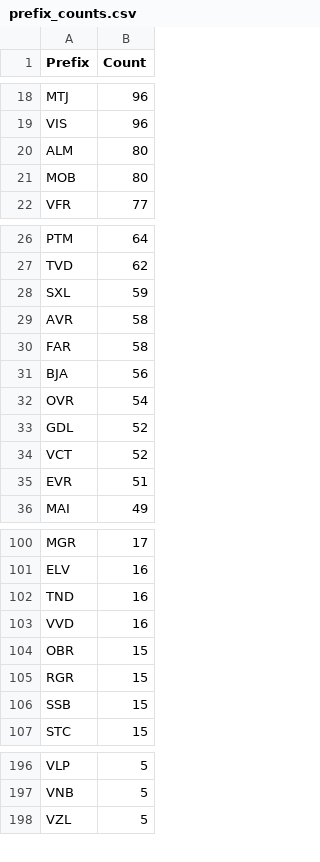
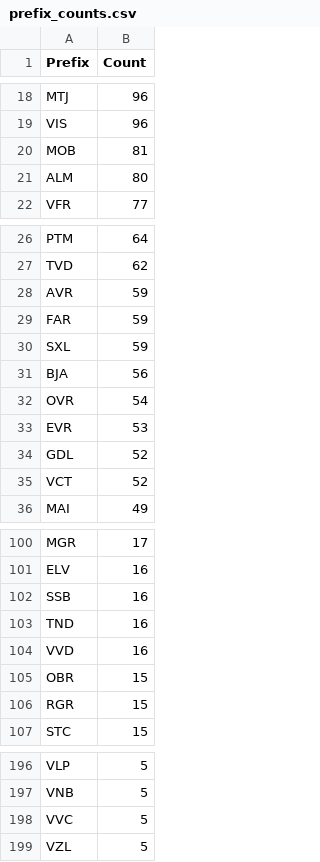
Before and after one commit to avataranedotas/get_NAP_mobie, a CSV file: prefix_counts.csv, drawn as a sheet; only a part is shown, gaps mark what is left out; the diff covers the shown part only.

```diff
--- a/prefix_counts.csv
+++ b/prefix_counts.csv
@@ -19,4 +19,4 @@ MTJ;96
 VIS;96
+MOB;81
 ALM;80
-MOB;80
 VFR;77
@@ -27,10 +27,10 @@ PTM;64
 TVD;62
+AVR;59
+FAR;59
 SXL;59
-AVR;58
-FAR;58
 BJA;56
 OVR;54
+EVR;53
 GDL;52
 VCT;52
-EVR;51
 MAI;49
@@ -101,2 +101,3 @@ MGR;17
 ELV;16
+SSB;16
 TND;16
@@ -105,3 +106,2 @@ OBR;15
 RGR;15
-SSB;15
 STC;15
@@ -197,2 +197,3 @@ VLP;5
 VNB;5
+VVC;5
 VZL;5
```
Also changed, not shown: 1 removed row and 2 edited cells elsewhere in this file, opc_counts.csv, opc_counts.tsv, 8 other files.
